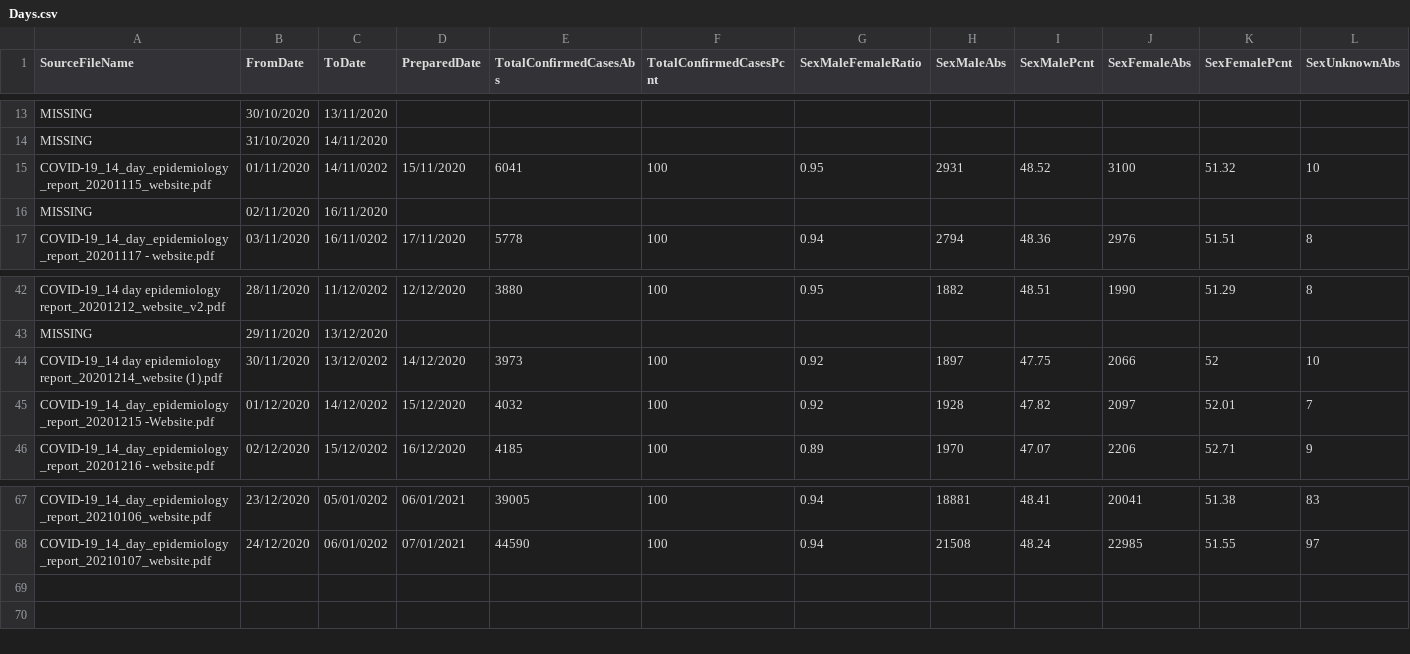
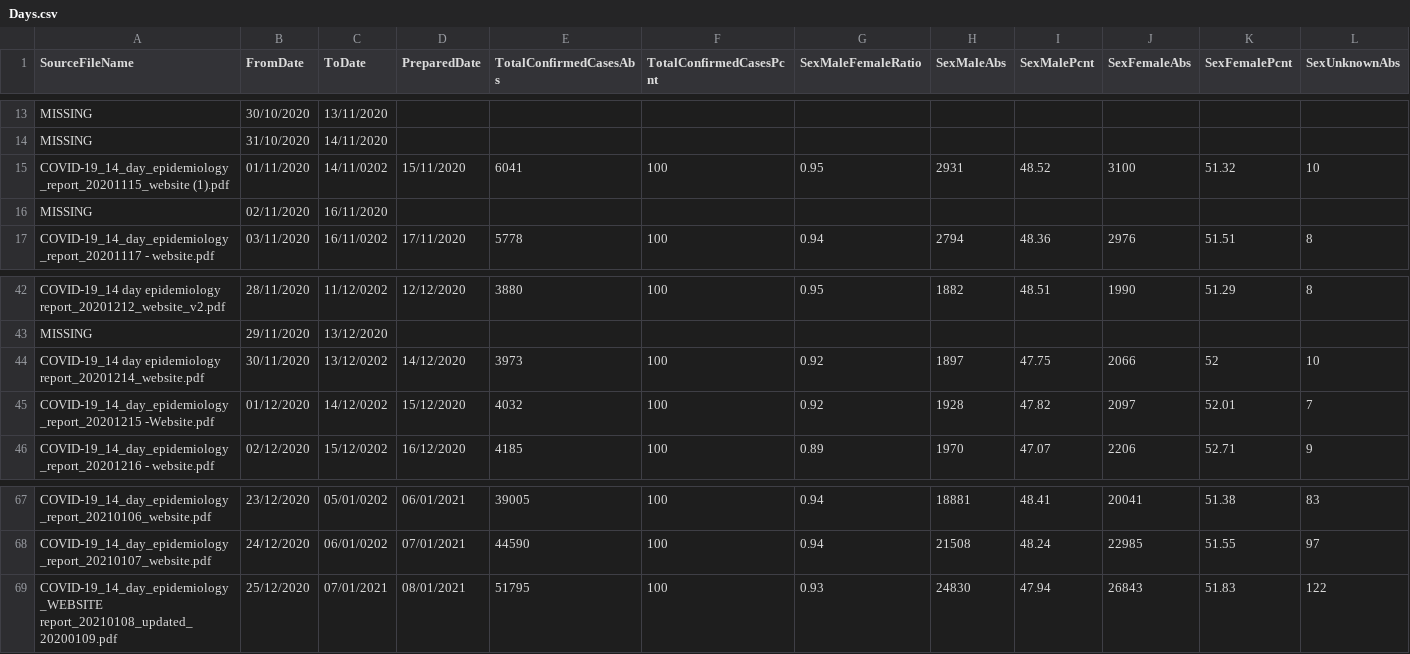
Before and after one commit to CatsAgainstCovid/IrelandCovidData, a CSV file: Outputs/DailyEpidemiology/Days.csv, drawn as a sheet; only a part is shown, gaps mark what is left out; rows hold the shown columns only; the diff names each change by its address in the sheet, - before the commit and + after, or states it on an @@ line.

```diff
--- a/Outputs/DailyEpidemiology/Days.csv
+++ b/Outputs/DailyEpidemiology/Days.csv
-A15 (SourceFileName): COVID-19_14_day_epidemiology_report_20201115_website.pdf
+A15 (SourceFileName): COVID-19_14_day_epidemiology_report_20201115_website (1).pdf
-A44 (SourceFileName): …day epidemiology report_20201214_website (1).pdf
+A44 (SourceFileName): …day epidemiology report_20201214_website.pdf
+row 69: COVID-19_14_day_epidemiology_WEBSITE report_20210108_updated_20200109.pdf | 25/12/2020 | 07/01/2021 | 08/01/2021 | 51795 | 100 | 0.93 | 24830 | 47.94 | 26843 | 51.83 | 122
```
Also changed, not shown: 1 other file.
